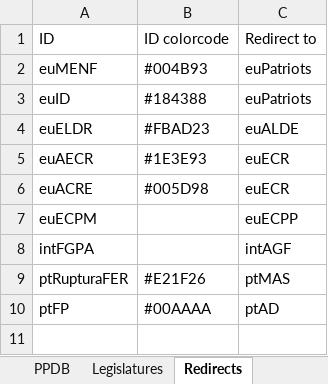
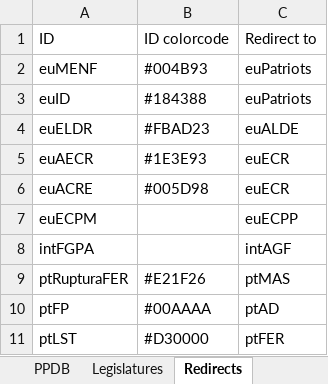
Before and after one commit to PLATELru/ppdb, an Excel workbook: data/PPDB database.xlsx, sheet Redirects, drawn as a sheet; values as stored, in another font and other column widths than the file's, no borders; charts and pictures not drawn; the diff names each change by its address in the sheet, - before the commit and + after, or states it on an @@ line.

```diff
--- a/data/PPDB database.xlsx (sheet Redirects)
+++ b/data/PPDB database.xlsx (sheet Redirects)
+row 11: ptLST | #D30000 | ptFER
```
Also changed, not shown: sheet PPDB.
